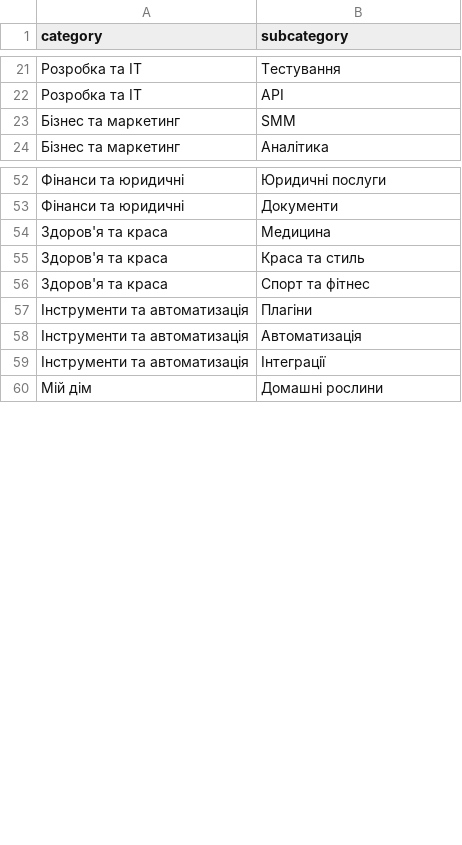
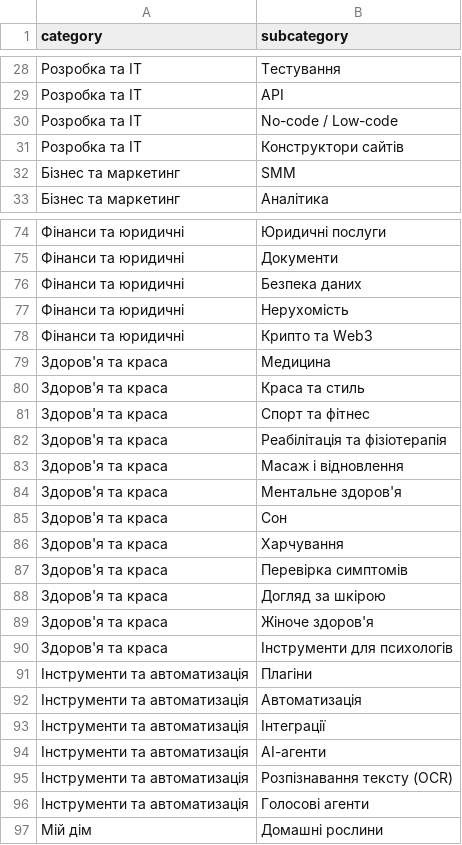
Before and after one commit to whitevelvetelf-prog/ai-lab-hub, a CSV file: tools/autofill/taxonomy.csv, drawn as a sheet; only a part is shown, gaps mark what is left out; the diff covers the shown part only.

```diff
--- a/tools/autofill/taxonomy.csv
+++ b/tools/autofill/taxonomy.csv
@@ -22,0 +30,2 @@ category,subcategory
+Розробка та IT,No-code / Low-code
+Розробка та IT,Конструктори сайтів
@@ -53,0 +76,3 @@ category,subcategory
+Фінанси та юридичні,Безпека даних
+Фінанси та юридичні,Нерухомість
+Фінанси та юридичні,Крипто та Web3
@@ -56,0 +82,9 @@ category,subcategory
+Здоров'я та краса,Реабілітація та фізіотерапія
+Здоров'я та краса,Масаж і відновлення
+Здоров'я та краса,Ментальне здоров'я
+Здоров'я та краса,Сон
+Здоров'я та краса,Харчування
+Здоров'я та краса,Перевірка симптомів
+Здоров'я та краса,Догляд за шкірою
+Здоров'я та краса,Жіноче здоров'я
+Здоров'я та краса,Інструменти для психологів
@@ -59,0 +94,3 @@ category,subcategory
+Інструменти та автоматизація,AI-агенти
+Інструменти та автоматизація,Розпізнавання тексту (OCR)
+Інструменти та автоматизація,Голосові агенти
```
Also changed, not shown: 23 added rows and 1 moved row elsewhere in this file, 2 other files.
